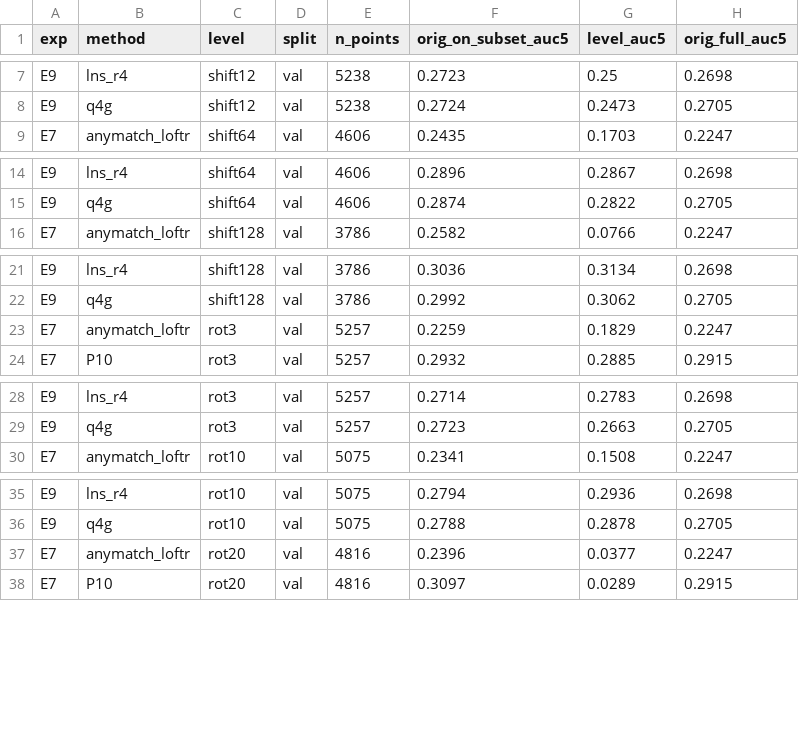
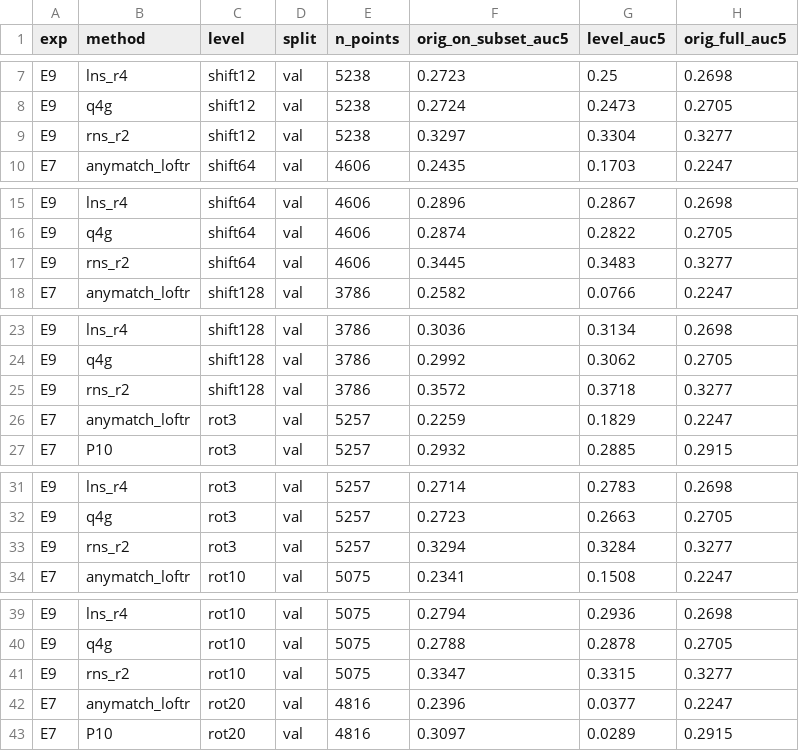
Before and after one commit to Guochu0-0/moon-exp, a CSV file: runs/E9/extra/data/subset.csv, drawn as a sheet; only a part is shown, gaps mark what is left out; the diff covers the shown part only.

```diff
--- a/runs/E9/extra/data/subset.csv
+++ b/runs/E9/extra/data/subset.csv
@@ -8,2 +8,3 @@ E9,lns_r4,shift12,val,5238,0.2723,0.25,0.2698
 E9,q4g,shift12,val,5238,0.2724,0.2473,0.2705
+E9,rns_r2,shift12,val,5238,0.3297,0.3304,0.3277
 E7,anymatch_loftr,shift64,val,4606,0.2435,0.1703,0.2247
@@ -15,2 +16,3 @@ E9,lns_r4,shift64,val,4606,0.2896,0.2867,0.2698
 E9,q4g,shift64,val,4606,0.2874,0.2822,0.2705
+E9,rns_r2,shift64,val,4606,0.3445,0.3483,0.3277
 E7,anymatch_loftr,shift128,val,3786,0.2582,0.0766,0.2247
@@ -22,2 +24,3 @@ E9,lns_r4,shift128,val,3786,0.3036,0.3134,0.2698
 E9,q4g,shift128,val,3786,0.2992,0.3062,0.2705
+E9,rns_r2,shift128,val,3786,0.3572,0.3718,0.3277
 E7,anymatch_loftr,rot3,val,5257,0.2259,0.1829,0.2247
@@ -29,2 +32,3 @@ E9,lns_r4,rot3,val,5257,0.2714,0.2783,0.2698
 E9,q4g,rot3,val,5257,0.2723,0.2663,0.2705
+E9,rns_r2,rot3,val,5257,0.3294,0.3284,0.3277
 E7,anymatch_loftr,rot10,val,5075,0.2341,0.1508,0.2247
@@ -36,2 +40,3 @@ E9,lns_r4,rot10,val,5075,0.2794,0.2936,0.2698
 E9,q4g,rot10,val,5075,0.2788,0.2878,0.2705
+E9,rns_r2,rot10,val,5075,0.3347,0.3315,0.3277
 E7,anymatch_loftr,rot20,val,4816,0.2396,0.0377,0.2247
```
Also changed, not shown: 13 added rows elsewhere in this file, runs/E9/extra/data/select.csv, runs/E9/extra/data/summary.csv, 3 other files.
